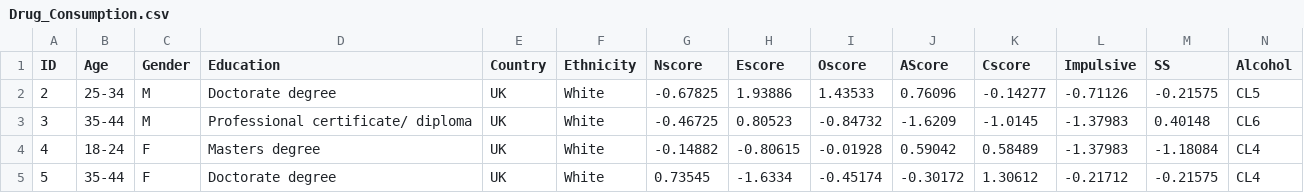
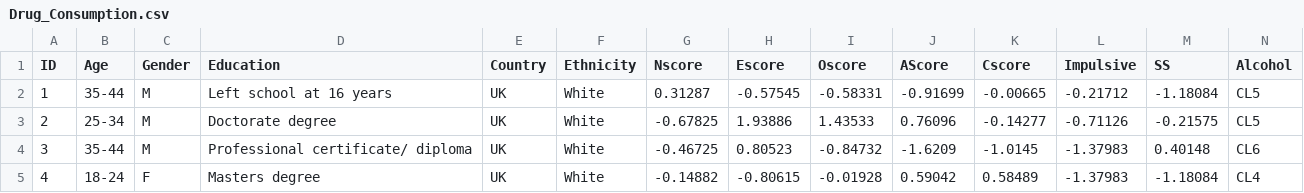
Before and after one commit to PauloRugani/cannabis-consumption-regression, a CSV file: data/raw/Drug_Consumption.csv, drawn as a sheet; only a part is shown; the shorter side is filled out with more unchanged rows; rows hold the shown columns only; the diff names each change by its address in the sheet, - before the commit and + after, or states it on an @@ line.

```diff
--- a/data/raw/Drug_Consumption.csv
+++ b/data/raw/Drug_Consumption.csv
+row 2: 1 | 35-44 | M | Left school at 16 years | UK | White | 0.31287 | -0.57545 | -0.58331 | -0.91699 | -0.00665 | -0.21712 | -1.18084 | CL5
```
Also changed, not shown: data/raw/Drug_Consumption_Quantified.csv.
